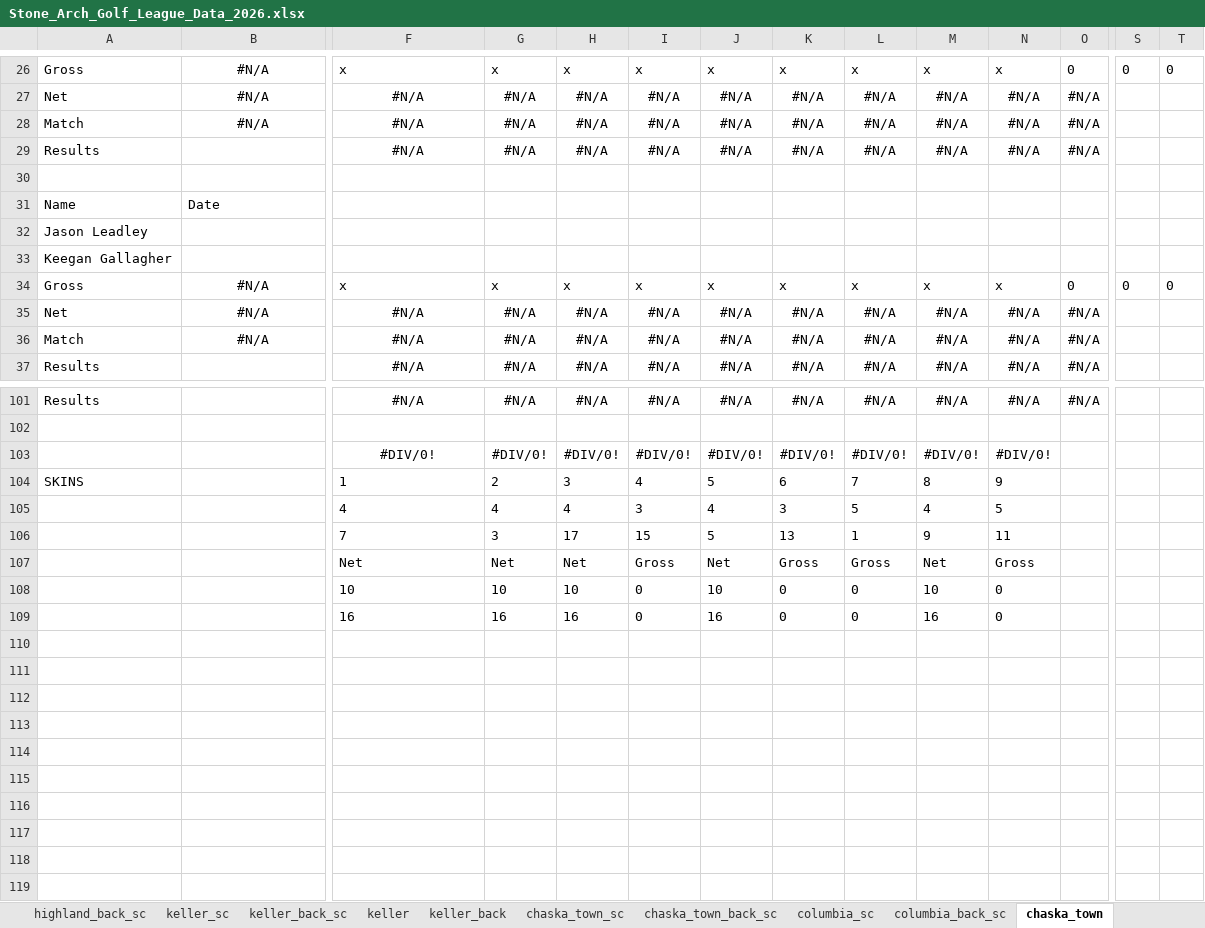
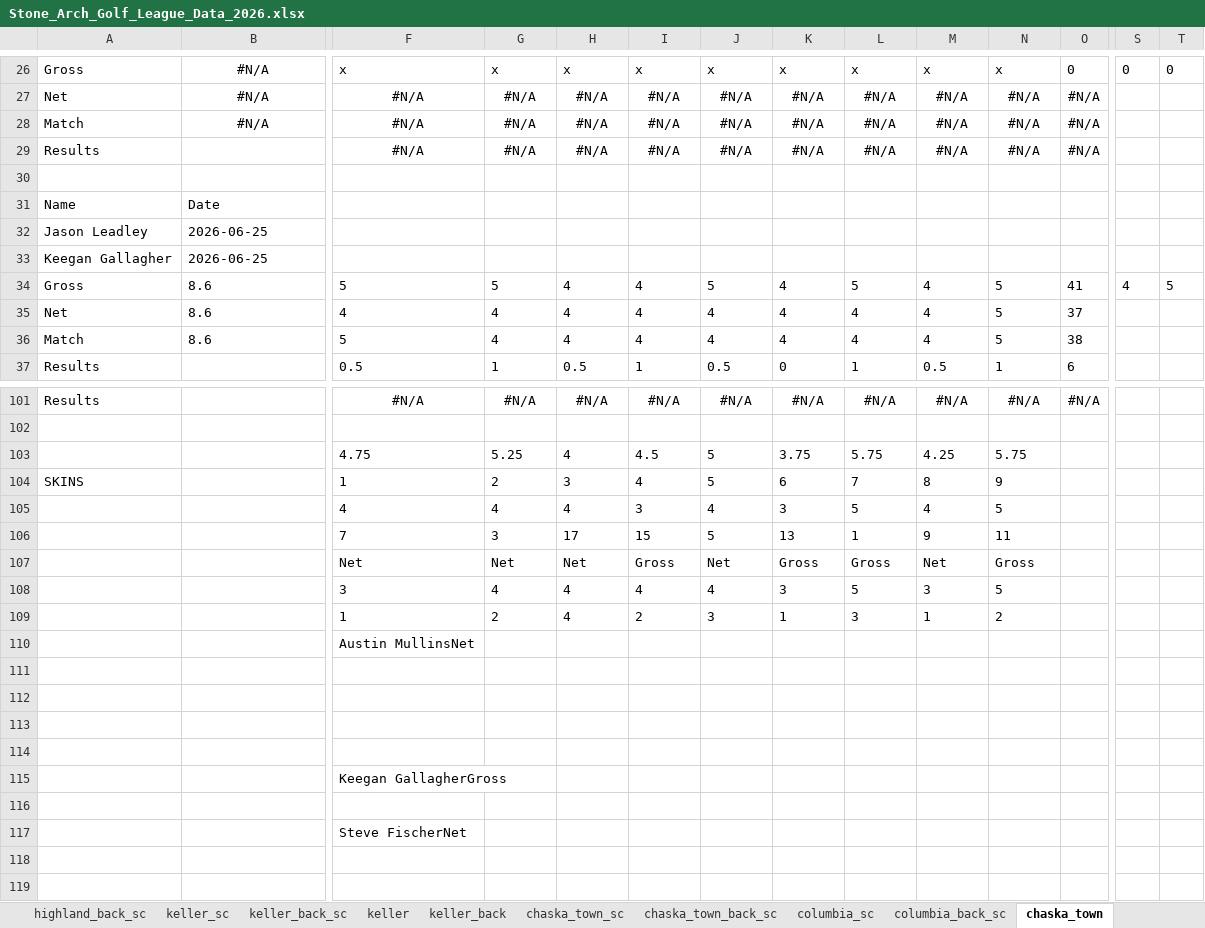
Before and after one commit to hankhopkins/sagl, an Excel workbook: data/Stone_Arch_Golf_League_Data_2026.xlsx, sheet chaska_town, drawn as a sheet; only a part is shown, gaps mark what is left out; values as stored, in another font and other column widths than the file's, no borders; removed rows and columns are numbered as before the commit, all else as after; rows hold the shown columns only; the diff covers the shown part only; the diff names each change by its address in the sheet, - before the commit and + after, or states it on an @@ line.

```diff
--- a/data/Stone_Arch_Golf_League_Data_2026.xlsx (sheet chaska_town)
+++ b/data/Stone_Arch_Golf_League_Data_2026.xlsx (sheet chaska_town)
-B32:B33: (empty)
+B32:B33: 2026-06-25
-B34: #N/A
+B34: 8.6
-B34 alignment: center
+B34 alignment: left
-F34: x
+F34: 5
-G34: x
+G34: 5
-H34: x
+H34: 4
-I34: x
+I34: 4
-J34: x
+J34: 5
-K34: x
+K34: 4
-L34: x
+L34: 5
-M34: x
+M34: 4
-N34: x
+N34: 5
-O34: 0
+O34: 41
-S34: 0
+S34: 4
-T34: 0
+T34: 5
-row 35: Net | #N/A | #N/A | #N/A | #N/A | #N/A | #N/A | #N/A | #N/A | #N/A | #N/A | #N/A
-row 36: Match | #N/A | #N/A | #N/A | #N/A | #N/A | #N/A | #N/A | #N/A | #N/A | #N/A | #N/A
-row 37: Results |  | #N/A | #N/A | #N/A | #N/A | #N/A | #N/A | #N/A | #N/A | #N/A | #N/A
+row 35: Net | 8.6 | 4 | 4 | 4 | 4 | 4 | 4 | 4 | 4 | 5 | 37
+row 36: Match | 8.6 | 5 | 4 | 4 | 4 | 4 | 4 | 4 | 4 | 5 | 38
+row 37: Results |  | 0.5 | 1 | 0.5 | 1 | 0.5 | 0 | 1 | 0.5 | 1 | 6
-row 103:  |  | #DIV/0! | #DIV/0! | #DIV/0! | #DIV/0! | #DIV/0! | #DIV/0! | #DIV/0! | #DIV/0! | #DIV/0!
+row 103:  |  | 4.75 | 5.25 | 4 | 4.5 | 5 | 3.75 | 5.75 | 4.25 | 5.75
-row 108:  |  | 10 | 10 | 10 | 0 | 10 | 0 | 0 | 10 | 0
-row 109:  |  | 16 | 16 | 16 | 0 | 16 | 0 | 0 | 16 | 0
+row 108:  |  | 3 | 4 | 4 | 4 | 4 | 3 | 5 | 3 | 5
+row 109:  |  | 1 | 2 | 4 | 2 | 3 | 1 | 3 | 1 | 2
-F110: (empty)
+F110: Austin MullinsNet
-F115: (empty)
+F115: Keegan GallagherGross
-F117: (empty)
+F117: Steve FischerNet
```
Also changed, not shown: 20 added rows, 20 removed rows, 30 edited cells and cell formats elsewhere in this sheet, sheet league_scoring_record, sheet handicap_log, sheet handicap_log_ghin, sheet individual_s1, sheet individual, sheet handi_track_data, 23 more sheets, 1 other file.
